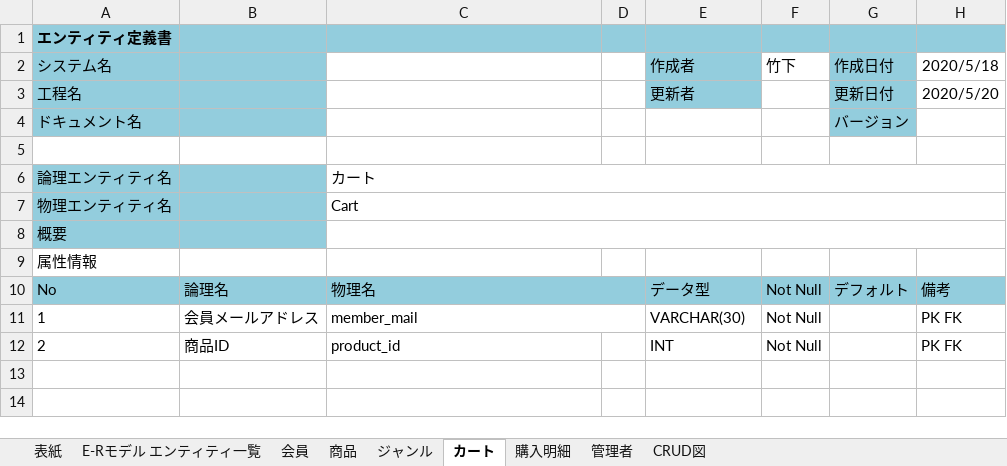
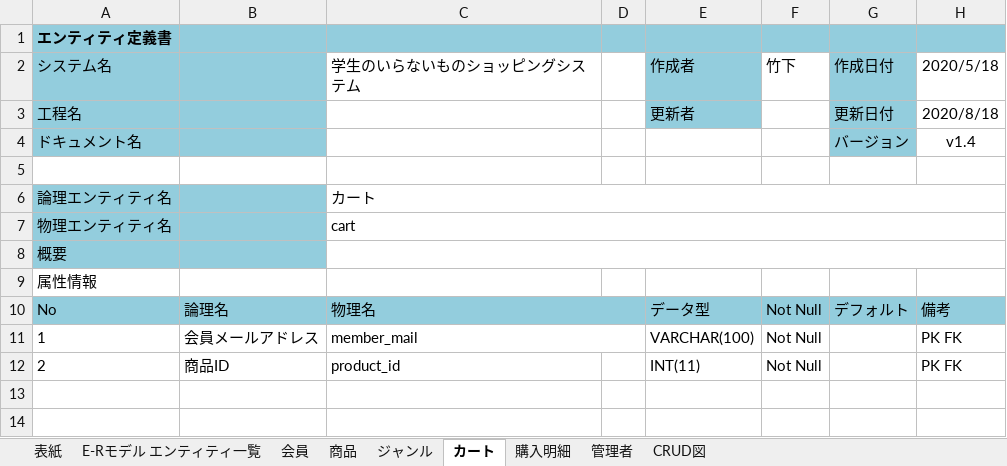
Before and after one commit to NekoSarada1101/student-dontneed-shop-docment, an Excel workbook: designDocuments/databaseDesignDocument/データベース設計書.xlsx, sheet カート, drawn as a sheet; only a part is shown; values as stored, in another font and other column widths than the file's, no borders; the diff names each change by its address in the sheet, - before the commit and + after, or states it on an @@ line.

```diff
--- a/designDocuments/databaseDesignDocument/データベース設計書.xlsx (sheet カート)
+++ b/designDocuments/databaseDesignDocument/データベース設計書.xlsx (sheet カート)
-C2: (empty)
+C2: 学生のいらないものショッピングシステム
-H3 (2020/5/18): 2020/5/20
+H3 (2020/5/18): 2020/8/18
-H4 (2020/5/18): (empty)
+H4 (2020/5/18): v1.4
-C7 (学生のいらないものショッピングシステム): Cart
+C7 (学生のいらないものショッピングシステム): cart
-E11 (作成者): VARCHAR(30)
+E11 (作成者): VARCHAR(100)
-E12 (作成者): INT
+E12 (作成者): INT(11)
```
Also changed, not shown: sheet 会員, sheet CRUD図, sheet 商品, sheet 購入明細, sheet 表紙, sheet E-Rモデル エンティティ一覧, 2 more sheets, charts or pictures.
